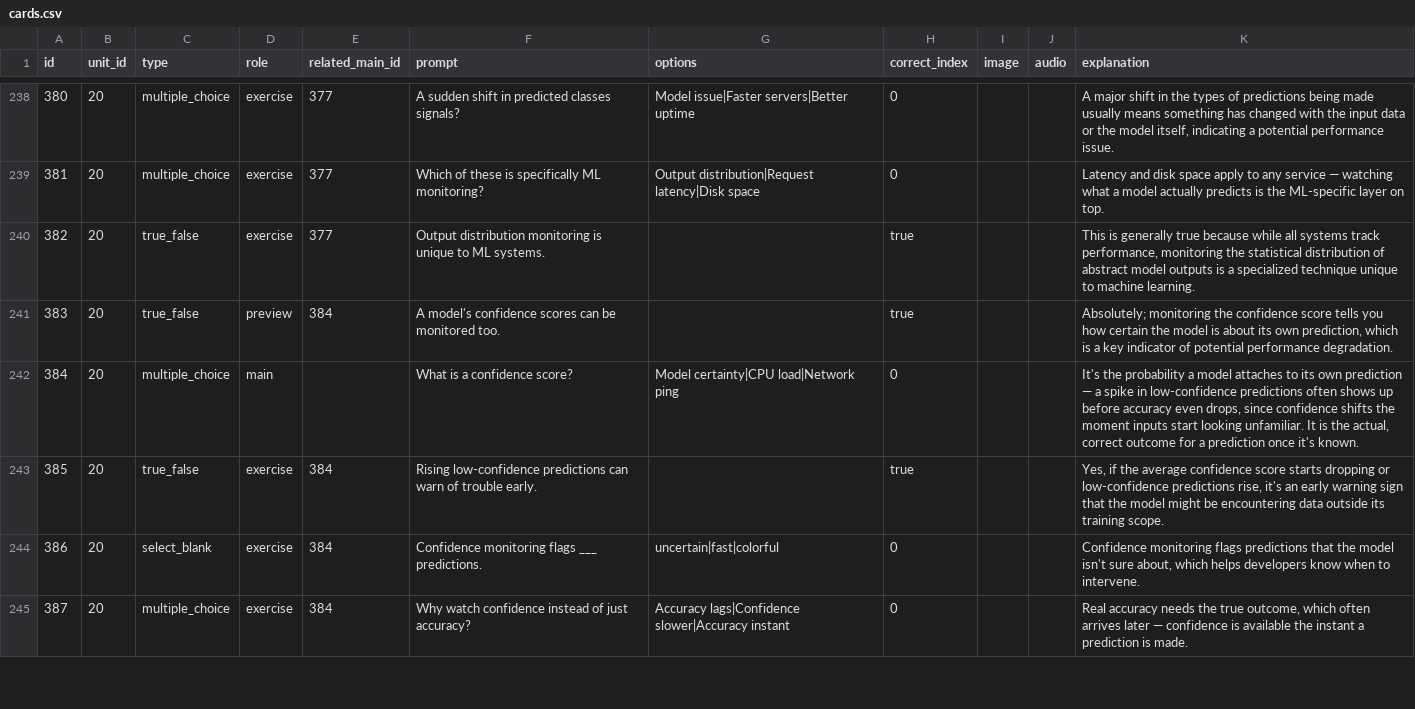
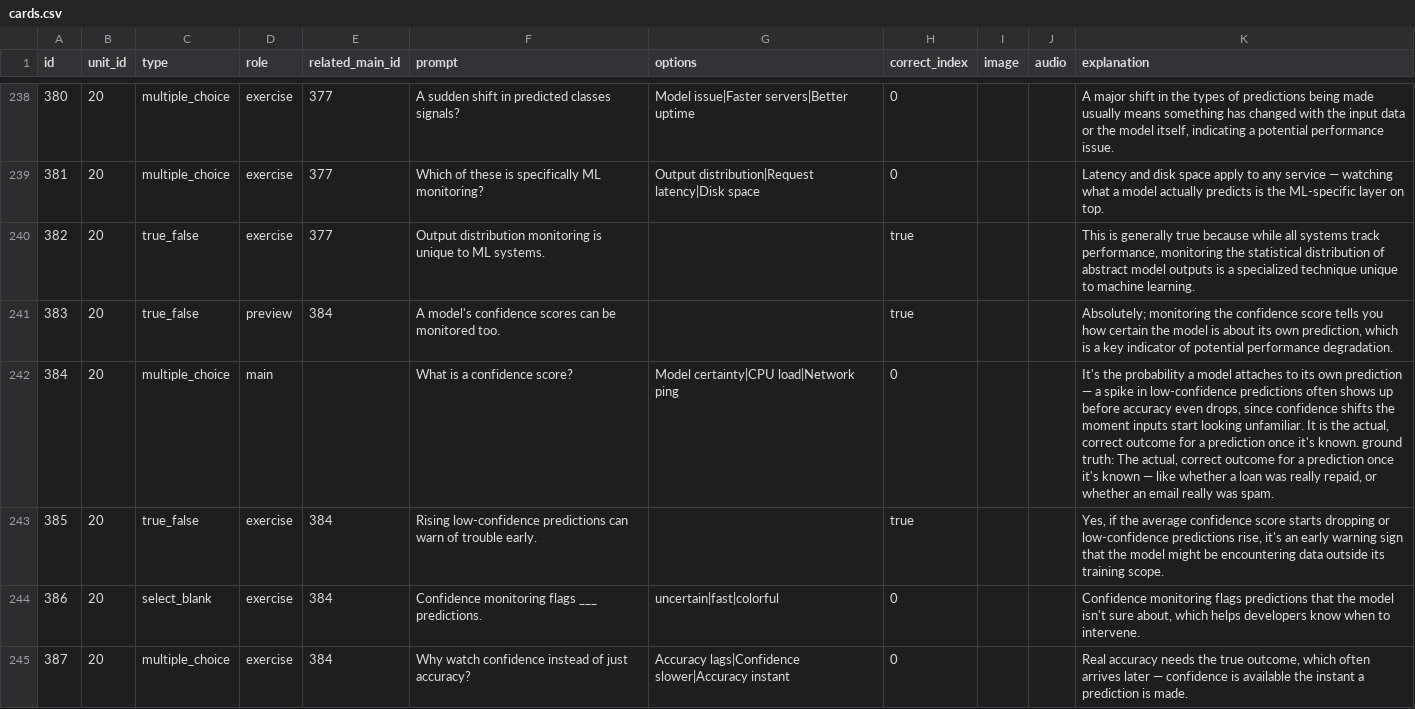
Before and after one commit to yaaddi-courses/mlops, a CSV file: source/cards.csv, drawn as a sheet; only a part is shown, gaps mark what is left out; the diff covers the shown part only.

```diff
--- a/source/cards.csv
+++ b/source/cards.csv
@@ -243,3 +243,3 @@ id,unit_id,type,role,related_main_id,prompt,options,correct_index,image,audio,ex
 383,20,true_false,preview,384,A model's confidence scores can be monitored too.,,true,,,"Absolutely; monitoring the confidence score tells you how certain the model is about its own prediction, which is a key indicator of potential performance degradation."
-384,20,multiple_choice,main,,What is a confidence score?,Model certainty|CPU load|Network ping,0,,,"It's the probability a model attaches to its own prediction — a spike in low-confidence predictions often shows up before accuracy even drops, since confidence shifts the moment inputs start looking unfamiliar. It is the actual, correct outcome for a prediction once it's known."
+384,20,multiple_choice,main,,What is a confidence score?,Model certainty|CPU load|Network ping,0,,,"It's the probability a model attaches to its own prediction — a spike in low-confidence predictions often shows up before accuracy even drops, since confidence shifts the moment inputs start looking unfamiliar. It is the actual, correct outcome for a prediction once it's known. ground truth: The actual, correct outcome for a prediction once it's known — like whether a loan was really repaid, or whether an email really was spam."
 385,20,true_false,exercise,384,Rising low-confidence predictions can warn of trouble early.,,true,,,"Yes, if the average confidence score starts dropping or low-confidence predictions rise, it's an early warning sign that the model might be encountering data outside its training scope."
```
Also changed, not shown: 13 edited cells elsewhere in this file, source/meta.csv, 2 other files.
